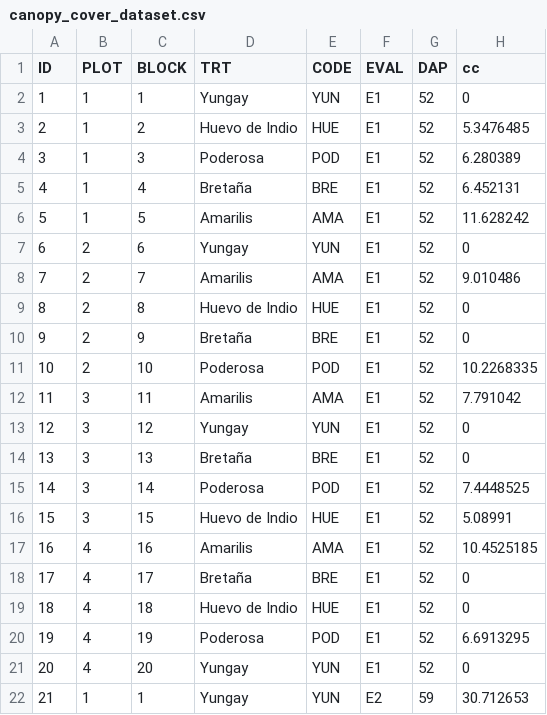
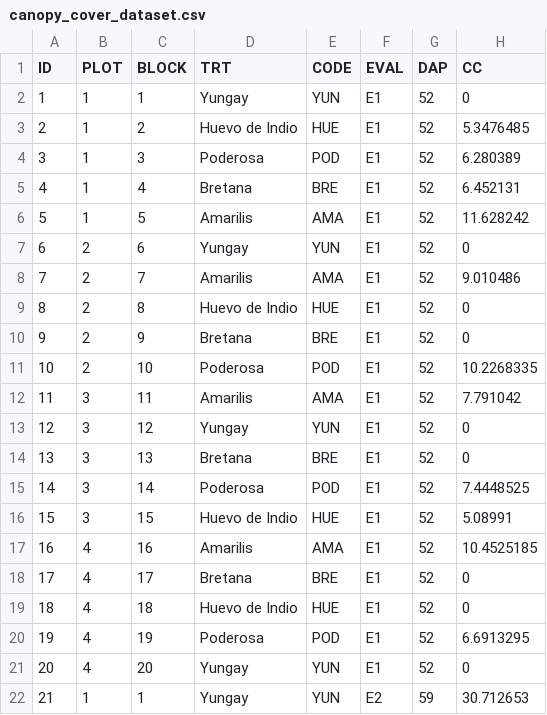
Before and after one commit to jninanya/Potato_Yield_Gap, a CSV file: Data/canopy_cover_dataset.csv, drawn as a sheet; only a part is shown; the diff covers the shown part only; the diff names each change by its address in the sheet, - before the commit and + after, or states it on an @@ line.

```diff
--- a/Data/canopy_cover_dataset.csv
+++ b/Data/canopy_cover_dataset.csv
-H1: cc
+H1: CC
-D5 (TRT): Bretaña
+D5 (TRT): Bretana
-D10 (TRT): Bretaña
+D10 (TRT): Bretana
-D14 (TRT): Bretaña
+D14 (TRT): Bretana
-D18 (TRT): Bretaña
+D18 (TRT): Bretana
```
Also changed, not shown: 56 edited cells elsewhere in this file, Data/biomass_dataset.csv, 2 other files.
